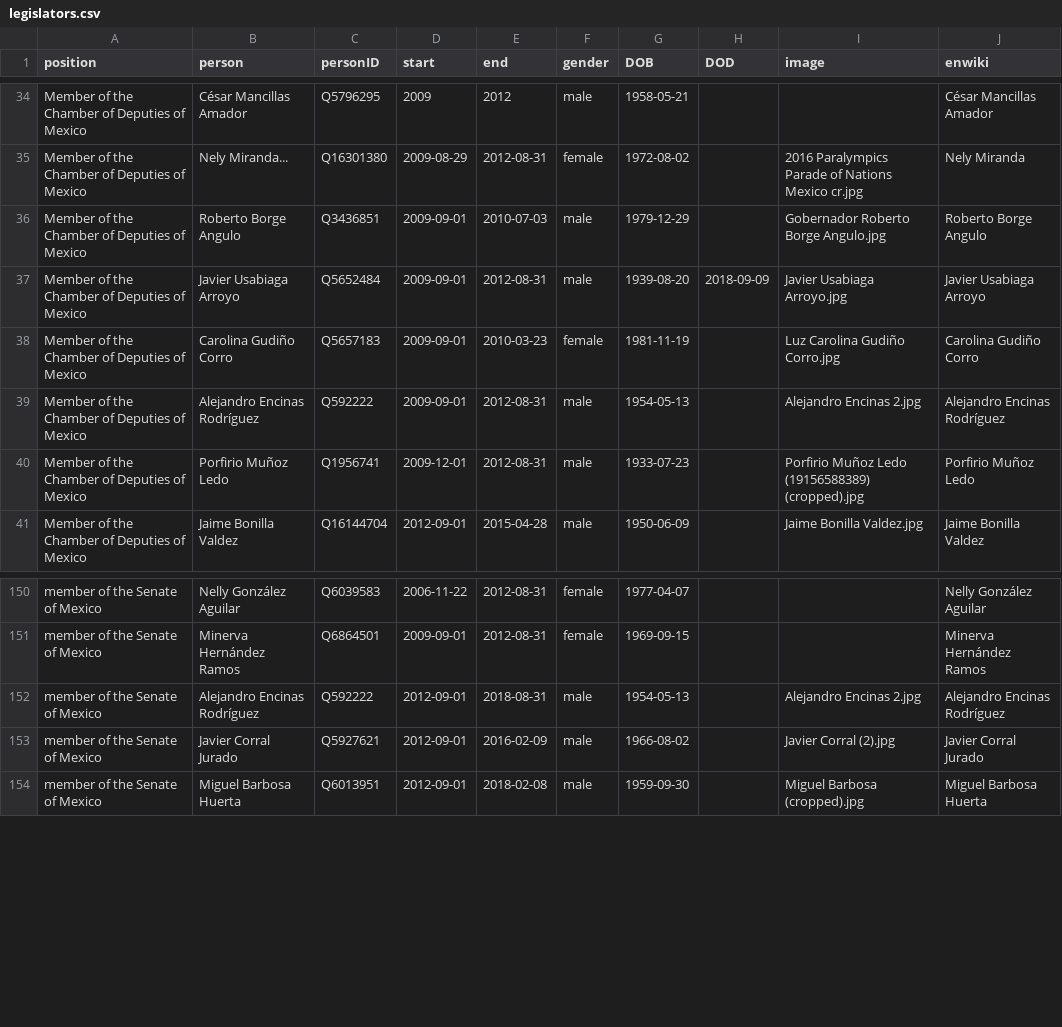
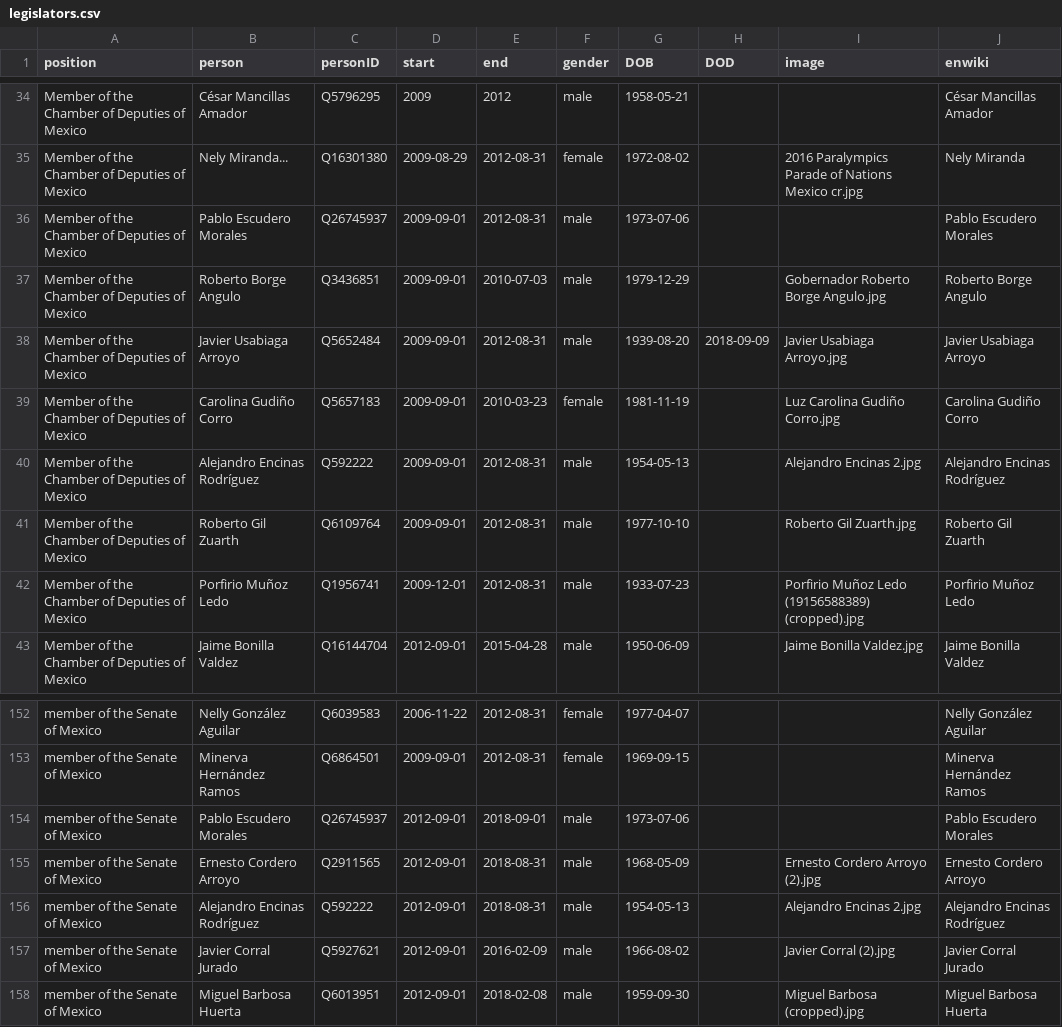
Before and after one commit to every-politician-scrapers/mexico-ministers, a CSV file: html/legislators.csv, drawn as a sheet; only a part is shown, gaps mark what is left out.

```diff
--- a/html/legislators.csv
+++ b/html/legislators.csv
@@ -35,2 +35,3 @@ Member of the Chamber of Deputies of Mexico,César Mancillas Amador,Q5796295,200
 Member of the Chamber of Deputies of Mexico,Nely Miranda...,Q16301380,2009-08-29,2012-08-31,female,1972-08-02,,2016 Paralympics Parade of Nations Mexico cr.jpg,Nely Miranda
+Member of the Chamber of Deputies of Mexico,Pablo Escudero Morales,Q26745937,2009-09-01,2012-08-31,male,1973-07-06,,,Pablo Escudero Morales
 Member of the Chamber of Deputies of Mexico,Roberto Borge Angulo,Q3436851,2009-09-01,2010-07-03,male,1979-12-29,,Gobernador Roberto Borge Angulo.jpg,Roberto Borge Angulo
@@ -39,2 +40,3 @@ Member of the Chamber of Deputies of Mexico,Carolina Gudiño Corro,Q5657183,2009
 Member of the Chamber of Deputies of Mexico,Alejandro Encinas Rodríguez,Q592222,2009-09-01,2012-08-31,male,1954-05-13,,Alejandro Encinas 2.jpg,Alejandro Encinas Rodríguez
+Member of the Chamber of Deputies of Mexico,Roberto Gil Zuarth,Q6109764,2009-09-01,2012-08-31,male,1977-10-10,,Roberto Gil Zuarth.jpg,Roberto Gil Zuarth
 Member of the Chamber of Deputies of Mexico,Porfirio Muñoz Ledo,Q1956741,2009-12-01,2012-08-31,male,1933-07-23,,Porfirio Muñoz Ledo (19156588389) (cropped).jpg,Porfirio Muñoz Ledo
@@ -151,2 +153,4 @@ member of the Senate of Mexico,Nelly González Aguilar,Q6039583,2006-11-22,2012-
 member of the Senate of Mexico,Minerva Hernández Ramos,Q6864501,2009-09-01,2012-08-31,female,1969-09-15,,,Minerva Hernández Ramos
+member of the Senate of Mexico,Pablo Escudero Morales,Q26745937,2012-09-01,2018-09-01,male,1973-07-06,,,Pablo Escudero Morales
+member of the Senate of Mexico,Ernesto Cordero Arroyo,Q2911565,2012-09-01,2018-08-31,male,1968-05-09,,Ernesto Cordero Arroyo (2).jpg,Ernesto Cordero Arroyo
 member of the Senate of Mexico,Alejandro Encinas Rodríguez,Q592222,2012-09-01,2018-08-31,male,1954-05-13,,Alejandro Encinas 2.jpg,Alejandro Encinas Rodríguez
```
Also changed, not shown: html/holders21.csv.
